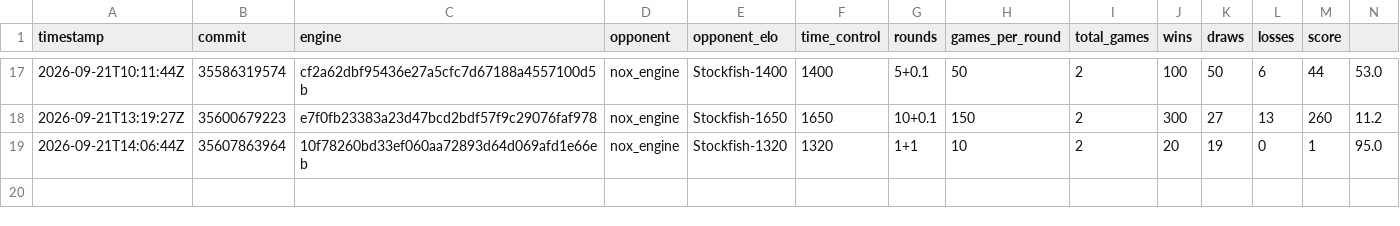
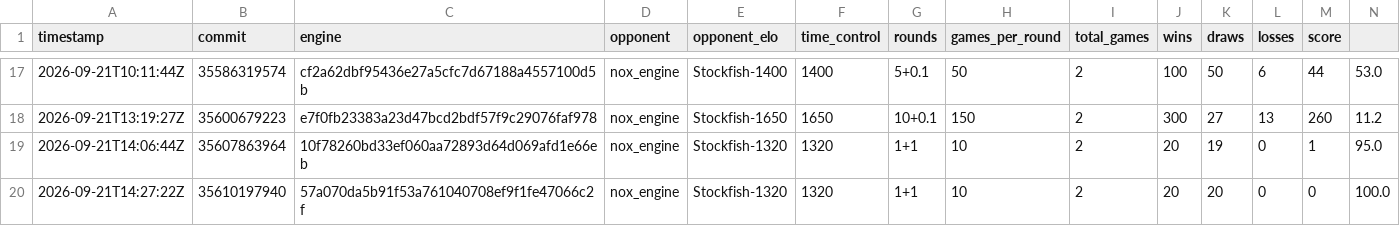
Before and after one commit to NoxiousTab/nox_engine, a CSV file: benchmarks/history.csv, drawn as a sheet; only a part is shown, gaps mark what is left out.

```diff
--- a/benchmarks/history.csv
+++ b/benchmarks/history.csv
@@ -19 +19,2 @@ timestamp,commit,engine,opponent,opponent_elo,time_control,rounds,games_per_roun
 2026-09-21T14:06:44Z,35607863964,10f78260bd33ef060aa72893d64d069afd1e66eb,nox_engine,Stockfish-1320,1320,1+1,10,2,20,19,0,1,95.0
+2026-09-21T14:27:22Z,35610197940,57a070da5b91f53a761040708ef9f1fe47066c2f,nox_engine,Stockfish-1320,1320,1+1,10,2,20,20,0,0,100.0
```
